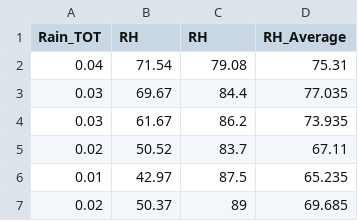
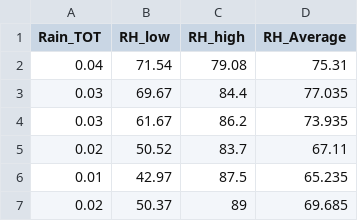
Before and after one commit to koningsvenn/Project_Computational_Science, a CSV file: validation/USDA_DAILY_2016.csv, drawn as a sheet; only a part is shown.

Commit message:
plots and data collection for all outputs. Edits to validation script

```diff
--- a/validation/USDA_DAILY_2016.csv
+++ b/validation/USDA_DAILY_2016.csv
@@ -1,2 +1,2 @@
-Rain_TOT,RH,RH,RH_Average
+Rain_TOT,RH_low,RH_high,RH_Average
 0.04,71.54,79.08,75.31
```
Also changed, not shown: validation/USDA_DAILY_2017.csv, validation/USDA_DAILY_2018.csv, 13 other files.
